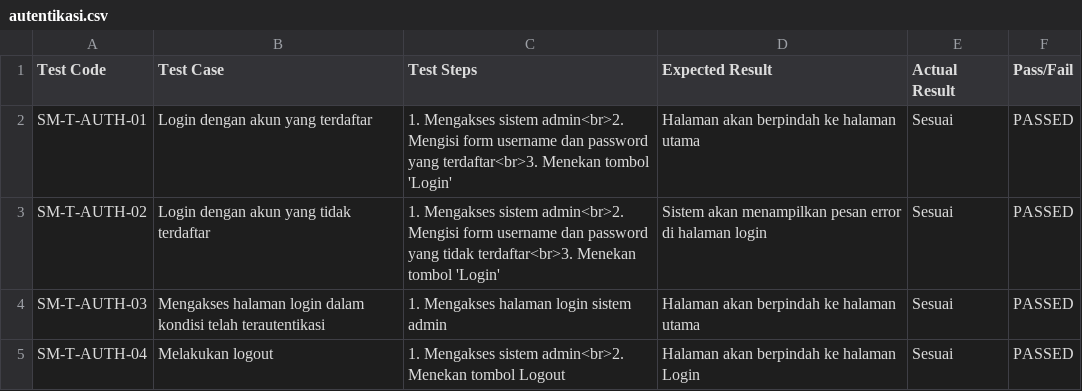
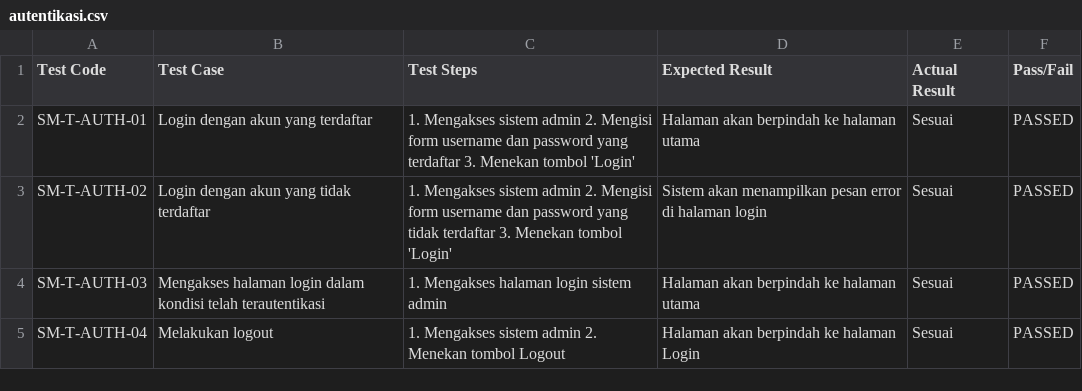
Before and after one commit to hdmonster/tugas-akhir, a CSV file: tables/hasil/iterations/3/blackbox/autentikasi.csv, drawn as a sheet.

```diff
--- a/tables/hasil/iterations/3/blackbox/autentikasi.csv
+++ b/tables/hasil/iterations/3/blackbox/autentikasi.csv
@@ -1,5 +1,5 @@
 Test Code , Test Case , Test Steps, Expected Result, Actual Result , Pass/Fail
-SM-T-AUTH-01 , Login dengan akun yang terdaftar, 1. Mengakses sistem admin<br>2. Mengisi form username dan password yang terdaftar<br>3. Menekan tombol 'Login', Halaman akan berpindah ke halaman utama, Sesuai, PASSED
-SM-T-AUTH-02 , Login dengan akun yang tidak terdaftar, 1. Mengakses sistem admin<br>2. Mengisi form username dan password yang tidak terdaftar<br>3. Menekan tombol 'Login' , Sistem akan menampilkan pesan error di halaman login , Sesuai, PASSED
+SM-T-AUTH-01 , Login dengan akun yang terdaftar, 1. Mengakses sistem admin 2. Mengisi form username dan password yang terdaftar 3. Menekan tombol 'Login', Halaman akan berpindah ke halaman utama, Sesuai, PASSED
+SM-T-AUTH-02 , Login dengan akun yang tidak terdaftar, 1. Mengakses sistem admin 2. Mengisi form username dan password yang tidak terdaftar 3. Menekan tombol 'Login' , Sistem akan menampilkan pesan error di halaman login , Sesuai, PASSED
 SM-T-AUTH-03 , Mengakses halaman login dalam kondisi telah terautentikasi , 1. Mengakses halaman login sistem admin, Halaman akan berpindah ke halaman utama, Sesuai, PASSED
-SM-T-AUTH-04 , Melakukan logout, 1. Mengakses sistem admin<br>2. Menekan tombol Logout , Halaman akan berpindah ke halaman Login , Sesuai, PASSED
+SM-T-AUTH-04 , Melakukan logout, 1. Mengakses sistem admin 2. Menekan tombol Logout , Halaman akan berpindah ke halaman Login , Sesuai, PASSED
```
Also changed, not shown: tables/hasil/iterations/3/blackbox/user.csv, tables/hasil/iterations/3/blackbox/vessel.csv, 6 other files.
